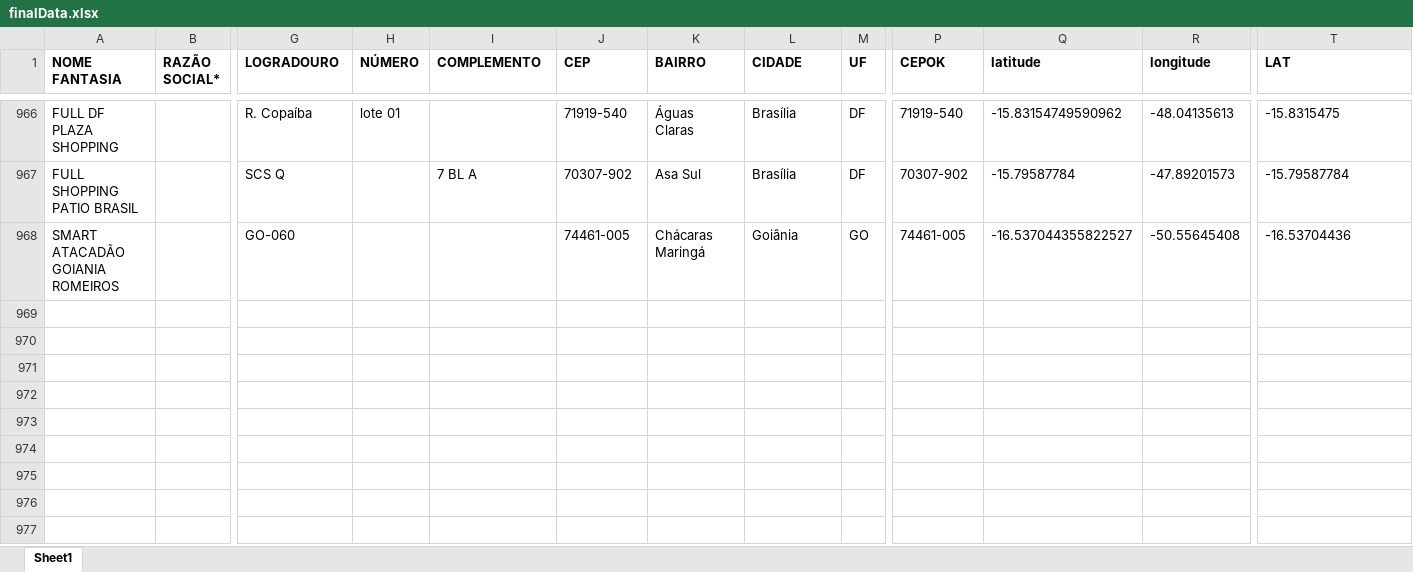
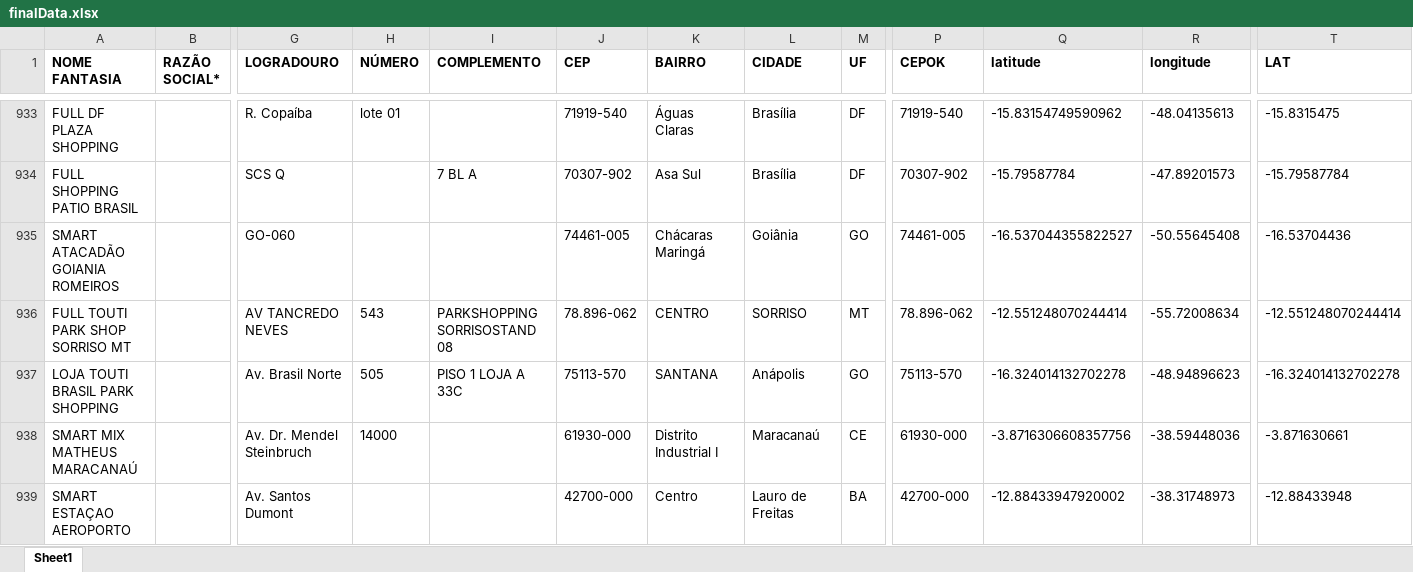
Before and after one commit to userTI10/Touti-franquias, an Excel workbook: finalData.xlsx, sheet Sheet1, drawn as a sheet; only a part is shown, gaps mark what is left out; values as stored, in another font and other column widths than the file's, no borders; rows hold the shown columns only; the diff covers the shown part only; the diff names each change by its address in the sheet, - before the commit and + after, or states it on an @@ line.

Commit message:
ajuste finaldata 23-03

```diff
--- a/finalData.xlsx (sheet Sheet1)
+++ b/finalData.xlsx (sheet Sheet1)
+row 936: FULL TOUTI PARK SHOP SORRISO MT |  | AV TANCREDO NEVES | 543 | PARKSHOPPING SORRISOSTAND 08 | 78.896-062 | CENTRO | SORRISO | MT | 78.896-062 | -12.551248070244414 | -55.72008634 | -12.551248070244414
+row 937: LOJA TOUTI BRASIL PARK SHOPPING |  | Av. Brasil Norte | 505 | PISO 1 LOJA A 33C | 75113-570 | SANTANA | Anápolis | GO | 75113-570 | -16.324014132702278 | -48.94896623 | -16.324014132702278
+row 938: SMART MIX MATHEUS MARACANAÚ |  | Av. Dr. Mendel Steinbruch | 14000 |  | 61930-000 | Distrito Industrial I | Maracanaú | CE | 61930-000 | -3.8716306608357756 | -38.59448036 | -3.871630661
+row 939: SMART ESTAÇAO AEROPORTO |  | Av. Santos Dumont |  |  | 42700-000 | Centro | Lauro de Freitas | BA | 42700-000 | -12.88433947920002 | -38.31748973 | -12.88433948
```
Also changed, not shown: 3 added rows and 33 removed rows elsewhere in this sheet.
